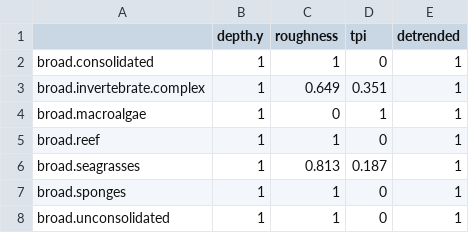
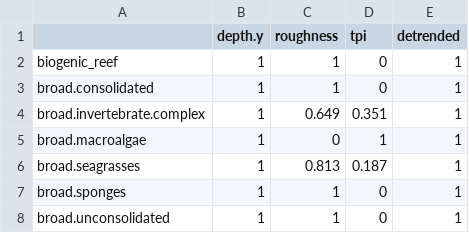
Before and after one commit to UWA-Marine-Ecology-Group-projects/mac-swc, a CSV file: output/habitat_fssgam/egall.var.imp.csv, drawn as a sheet; removed rows and columns are numbered as before the commit, all else as after; the diff names each change by its address in the sheet, - before the commit and + after, or states it on an @@ line.

```diff
--- a/output/habitat_fssgam/egall.var.imp.csv
+++ b/output/habitat_fssgam/egall.var.imp.csv
+row 2: biogenic_reef | 1 | 1 | 0 | 1
-row 5: broad.reef | 1 | 1 | 0 | 1
```
Also changed, not shown: output/habitat_fssgam/egall.mod.fits.csv, 22 other files.
